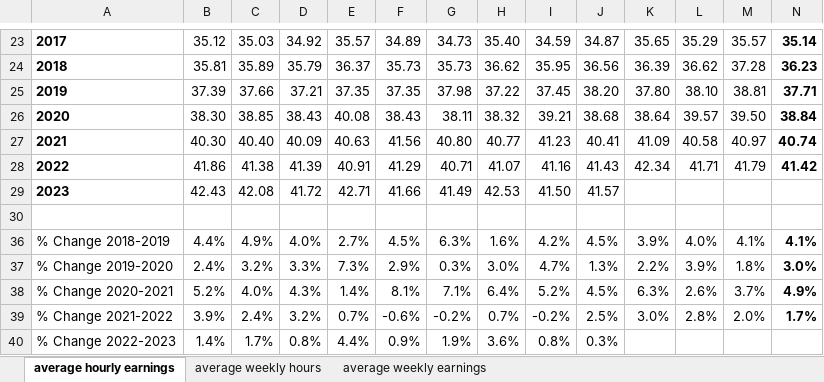
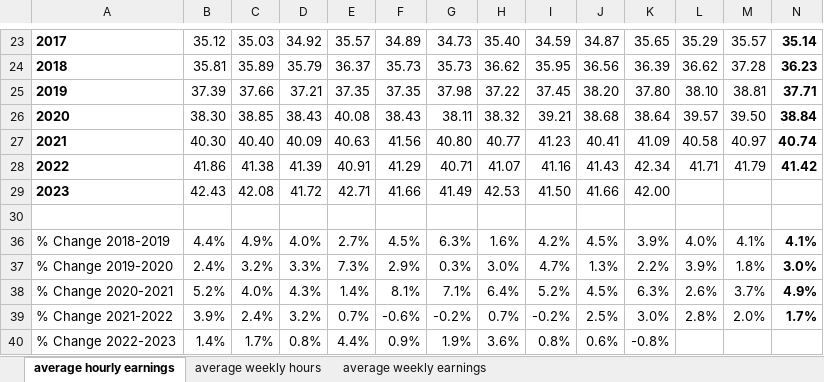
Before and after one commit to thecityny/econ-scraper, an Excel workbook: raw_data/earnings.xlsx, sheet average hourly earnings, drawn as a sheet; only a part is shown, gaps mark what is left out; values as stored, in another font and other column widths than the file's, no borders; the diff names each change by its address in the sheet, - before the commit and + after, or states it on an @@ line.

```diff
--- a/raw_data/earnings.xlsx (sheet average hourly earnings)
+++ b/raw_data/earnings.xlsx (sheet average hourly earnings)
-J29: 41.57
+J29: 41.66
-K29: (empty)
+K29: 42.00
-J40: 0.3%
+J40: 0.6%
-K40: (empty)
+K40: -0.8%
```
Also changed, not shown: sheet average weekly earnings, sheet average weekly hours, raw_data/jobs_data.xlsx, raw_data/raw_employment_data.xlsx, 7 other files.
